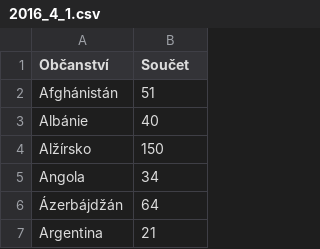
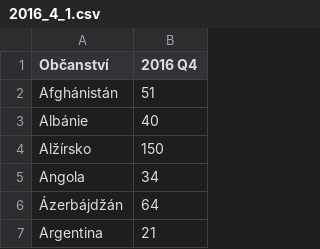
Before and after one commit to trodlermichal/muni_podnikatele_v_cr_podle_narodnosti, a CSV file: New_way_CSV/2016_4_1.csv, drawn as a sheet; only a part is shown.

```diff
--- a/New_way_CSV/2016_4_1.csv
+++ b/New_way_CSV/2016_4_1.csv
@@ -1,2 +1,2 @@
-Občanství,Součet
+Občanství,2016 Q4
 Afghánistán,51
```
Also changed, not shown: New_way_CSV/2017_1.csv, New_way_CSV/2017_1_2.csv, 19 other files.
